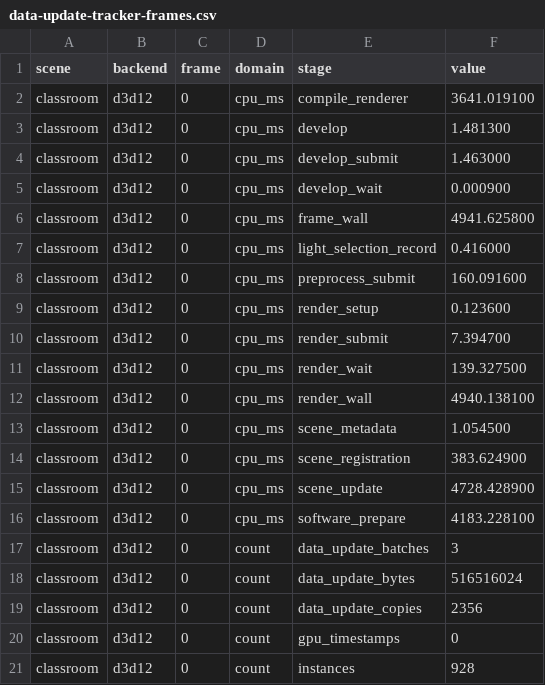
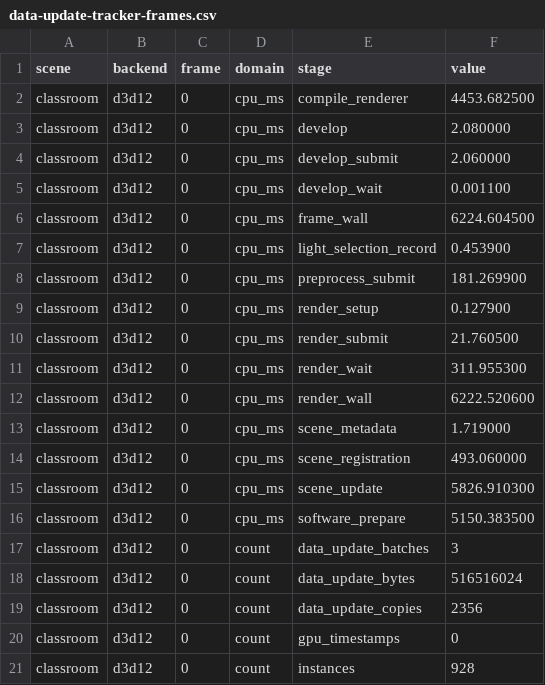
Before and after one commit to LazyJazzDev/LongMarch, a CSV file: docs/reports/data-update-tracker-frames.csv, drawn as a sheet; only a part is shown; the diff covers the shown part only.

```diff
--- a/docs/reports/data-update-tracker-frames.csv
+++ b/docs/reports/data-update-tracker-frames.csv
@@ -1,17 +1,17 @@
 scene,backend,frame,domain,stage,value
-classroom,d3d12,0,cpu_ms,compile_renderer,3641.019100
-classroom,d3d12,0,cpu_ms,develop,1.481300
-classroom,d3d12,0,cpu_ms,develop_submit,1.463000
-classroom,d3d12,0,cpu_ms,develop_wait,0.000900
-classroom,d3d12,0,cpu_ms,frame_wall,4941.625800
-classroom,d3d12,0,cpu_ms,light_selection_record,0.416000
-classroom,d3d12,0,cpu_ms,preprocess_submit,160.091600
-classroom,d3d12,0,cpu_ms,render_setup,0.123600
-classroom,d3d12,0,cpu_ms,render_submit,7.394700
-classroom,d3d12,0,cpu_ms,render_wait,139.327500
-classroom,d3d12,0,cpu_ms,render_wall,4940.138100
-classroom,d3d12,0,cpu_ms,scene_metadata,1.054500
-classroom,d3d12,0,cpu_ms,scene_registration,383.624900
-classroom,d3d12,0,cpu_ms,scene_update,4728.428900
-classroom,d3d12,0,cpu_ms,software_prepare,4183.228100
+classroom,d3d12,0,cpu_ms,compile_renderer,4453.682500
+classroom,d3d12,0,cpu_ms,develop,2.080000
+classroom,d3d12,0,cpu_ms,develop_submit,2.060000
+classroom,d3d12,0,cpu_ms,develop_wait,0.001100
+classroom,d3d12,0,cpu_ms,frame_wall,6224.604500
+classroom,d3d12,0,cpu_ms,light_selection_record,0.453900
+classroom,d3d12,0,cpu_ms,preprocess_submit,181.269900
+classroom,d3d12,0,cpu_ms,render_setup,0.127900
+classroom,d3d12,0,cpu_ms,render_submit,21.760500
+classroom,d3d12,0,cpu_ms,render_wait,311.955300
+classroom,d3d12,0,cpu_ms,render_wall,6222.520600
+classroom,d3d12,0,cpu_ms,scene_metadata,1.719000
+classroom,d3d12,0,cpu_ms,scene_registration,493.060000
+classroom,d3d12,0,cpu_ms,scene_update,5826.910300
+classroom,d3d12,0,cpu_ms,software_prepare,5150.383500
 classroom,d3d12,0,count,data_update_batches,3
```
Also changed, not shown: 159 edited cells elsewhere in this file, 59 other files.
